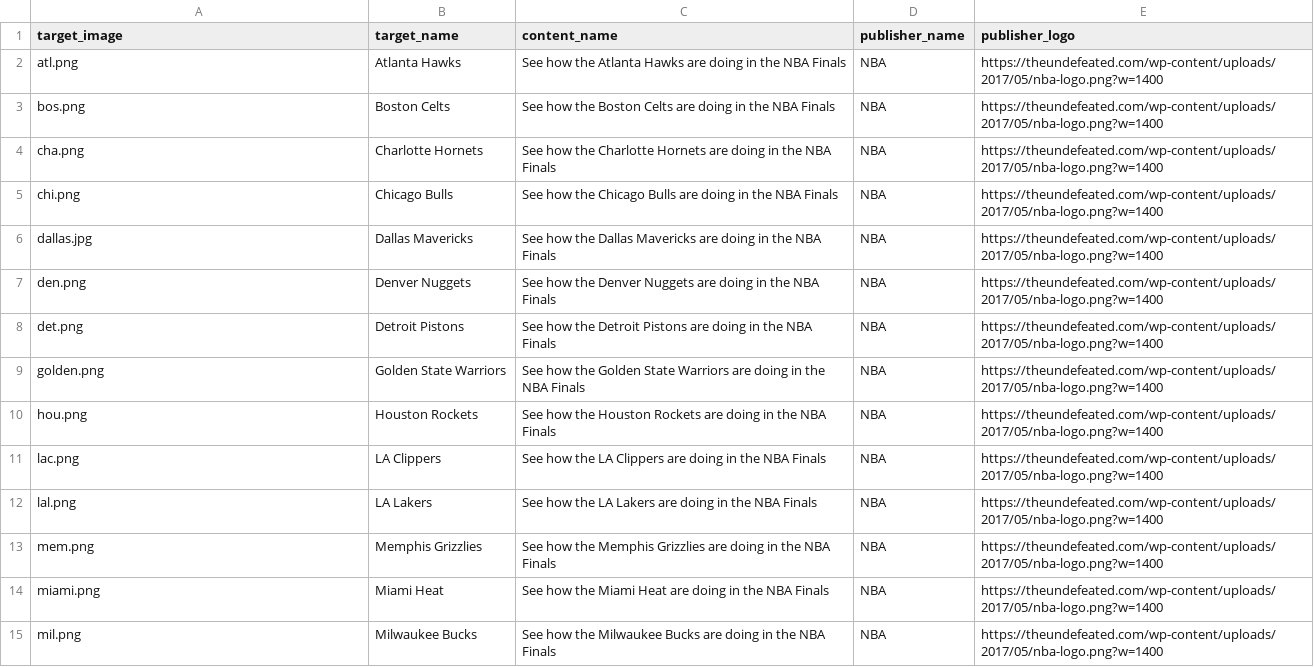
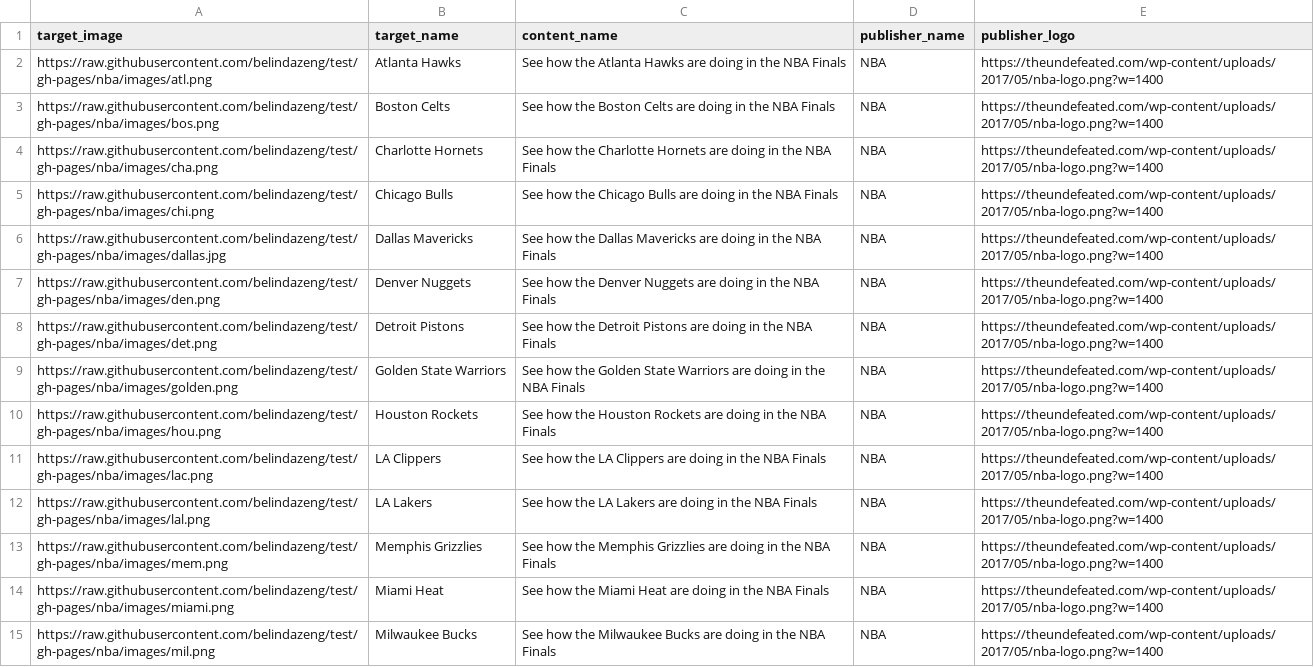
Before and after one commit to belindazeng/test, a CSV file: nba/nba.csv, drawn as a sheet; only a part is shown; the diff covers the shown part only.

```diff
--- a/nba/nba.csv
+++ b/nba/nba.csv
@@ -1,15 +1,15 @@
 target_image,target_name,content_name,publisher_name,publisher_logo
-atl.png,Atlanta Hawks ,See how the Atlanta Hawks are doing in the NBA Finals,NBA,https://theundefeated.com/wp-content/uploads/2017/05/nba-logo.png?w=1400
-bos.png,Boston Celts,See how the Boston Celts are doing in the NBA Finals,NBA,https://theundefeated.com/wp-content/uploads/2017/05/nba-logo.png?w=1400
-cha.png,Charlotte Hornets,See how the Charlotte Hornets are doing in the NBA Finals,NBA,https://theundefeated.com/wp-content/uploads/2017/05/nba-logo.png?w=1400
-chi.png,Chicago Bulls,See how the Chicago Bulls are doing in the NBA Finals,NBA,https://theundefeated.com/wp-content/uploads/2017/05/nba-logo.png?w=1400
-dallas.jpg,Dallas Mavericks,See how the Dallas Mavericks are doing in the NBA Finals,NBA,https://theundefeated.com/wp-content/uploads/2017/05/nba-logo.png?w=1400
-den.png,Denver Nuggets,See how the Denver Nuggets are doing in the NBA Finals,NBA,https://theundefeated.com/wp-content/uploads/2017/05/nba-logo.png?w=1400
-det.png,Detroit Pistons,See how the Detroit Pistons are doing in the NBA Finals,NBA,https://theundefeated.com/wp-content/uploads/2017/05/nba-logo.png?w=1400
-golden.png,Golden State Warriors,See how the Golden State Warriors are doing in the NBA Finals,NBA,https://theundefeated.com/wp-content/uploads/2017/05/nba-logo.png?w=1400
-hou.png,Houston Rockets,See how the Houston Rockets are doing in the NBA Finals,NBA,https://theundefeated.com/wp-content/uploads/2017/05/nba-logo.png?w=1400
-lac.png,LA Clippers,See how the LA Clippers are doing in the NBA Finals,NBA,https://theundefeated.com/wp-content/uploads/2017/05/nba-logo.png?w=1400
-lal.png,LA Lakers,See how the LA Lakers are doing in the NBA Finals,NBA,https://theundefeated.com/wp-content/uploads/2017/05/nba-logo.png?w=1400
-mem.png,Memphis Grizzlies,See how the Memphis Grizzlies are doing in the NBA Finals,NBA,https://theundefeated.com/wp-content/uploads/2017/05/nba-logo.png?w=1400
-miami.png,Miami Heat,See how the Miami Heat are doing in the NBA Finals,NBA,https://theundefeated.com/wp-content/uploads/2017/05/nba-logo.png?w=1400
-mil.png,Milwaukee Bucks,See how the Milwaukee Bucks are doing in the NBA Finals,NBA,https://theundefeated.com/wp-content/uploads/2017/05/nba-logo.png?w=1400
+https://raw.githubusercontent.com/belindazeng/test/gh-pages/nba/images/atl.png,Atlanta Hawks ,See how the Atlanta Hawks are doing in the NBA Finals,NBA,https://theundefeated.com/wp-content/uploads/2017/05/nba-logo.png?w=1400
+https://raw.githubusercontent.com/belindazeng/test/gh-pages/nba/images/bos.png,Boston Celts,See how the Boston Celts are doing in the NBA Finals,NBA,https://theundefeated.com/wp-content/uploads/2017/05/nba-logo.png?w=1400
+https://raw.githubusercontent.com/belindazeng/test/gh-pages/nba/images/cha.png,Charlotte Hornets,See how the Charlotte Hornets are doing in the NBA Finals,NBA,https://theundefeated.com/wp-content/uploads/2017/05/nba-logo.png?w=1400
+https://raw.githubusercontent.com/belindazeng/test/gh-pages/nba/images/chi.png,Chicago Bulls,See how the Chicago Bulls are doing in the NBA Finals,NBA,https://theundefeated.com/wp-content/uploads/2017/05/nba-logo.png?w=1400
+https://raw.githubusercontent.com/belindazeng/test/gh-pages/nba/images/dallas.jpg,Dallas Mavericks,See how the Dallas Mavericks are doing in the NBA Finals,NBA,https://theundefeated.com/wp-content/uploads/2017/05/nba-logo.png?w=1400
+https://raw.githubusercontent.com/belindazeng/test/gh-pages/nba/images/den.png,Denver Nuggets,See how the Denver Nuggets are doing in the NBA Finals,NBA,https://theundefeated.com/wp-content/uploads/2017/05/nba-logo.png?w=1400
+https://raw.githubusercontent.com/belindazeng/test/gh-pages/nba/images/det.png,Detroit Pistons,See how the Detroit Pistons are doing in the NBA Finals,NBA,https://theundefeated.com/wp-content/uploads/2017/05/nba-logo.png?w=1400
+https://raw.githubusercontent.com/belindazeng/test/gh-pages/nba/images/golden.png,Golden State Warriors,See how the Golden State Warriors are doing in the NBA Finals,NBA,https://theundefeated.com/wp-content/uploads/2017/05/nba-logo.png?w=1400
+https://raw.githubusercontent.com/belindazeng/test/gh-pages/nba/images/hou.png,Houston Rockets,See how the Houston Rockets are doing in the NBA Finals,NBA,https://theundefeated.com/wp-content/uploads/2017/05/nba-logo.png?w=1400
+https://raw.githubusercontent.com/belindazeng/test/gh-pages/nba/images/lac.png,LA Clippers,See how the LA Clippers are doing in the NBA Finals,NBA,https://theundefeated.com/wp-content/uploads/2017/05/nba-logo.png?w=1400
+https://raw.githubusercontent.com/belindazeng/test/gh-pages/nba/images/lal.png,LA Lakers,See how the LA Lakers are doing in the NBA Finals,NBA,https://theundefeated.com/wp-content/uploads/2017/05/nba-logo.png?w=1400
+https://raw.githubusercontent.com/belindazeng/test/gh-pages/nba/images/mem.png,Memphis Grizzlies,See how the Memphis Grizzlies are doing in the NBA Finals,NBA,https://theundefeated.com/wp-content/uploads/2017/05/nba-logo.png?w=1400
+https://raw.githubusercontent.com/belindazeng/test/gh-pages/nba/images/miami.png,Miami Heat,See how the Miami Heat are doing in the NBA Finals,NBA,https://theundefeated.com/wp-content/uploads/2017/05/nba-logo.png?w=1400
+https://raw.githubusercontent.com/belindazeng/test/gh-pages/nba/images/mil.png,Milwaukee Bucks,See how the Milwaukee Bucks are doing in the NBA Finals,NBA,https://theundefeated.com/wp-content/uploads/2017/05/nba-logo.png?w=1400
```
Also changed, not shown: 14 edited cells elsewhere in this file, 30 other files.
